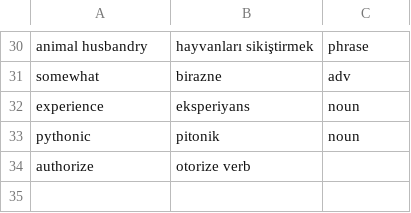
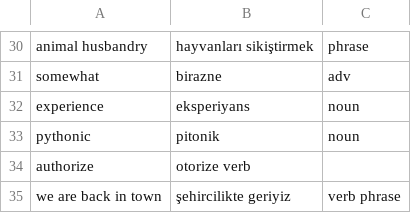
Before and after one commit to ekorekt/Turklish, a TSV file: main.tsv, drawn as a sheet; only a part is shown, gaps mark what is left out; the diff names each change by its address in the sheet, - before the commit and + after, or states it on an @@ line.

Commit message:
Update main.tsv

```diff
--- a/main.tsv
+++ b/main.tsv
+row 35: we are back in town | şehircilikte geriyiz | verb phrase
```
